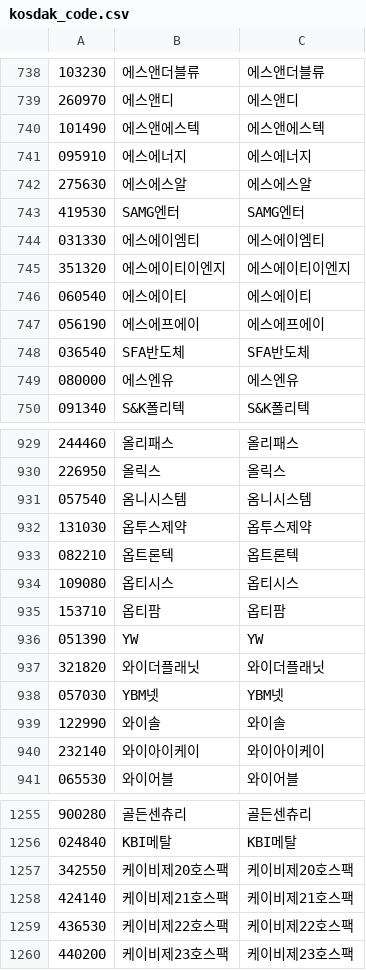
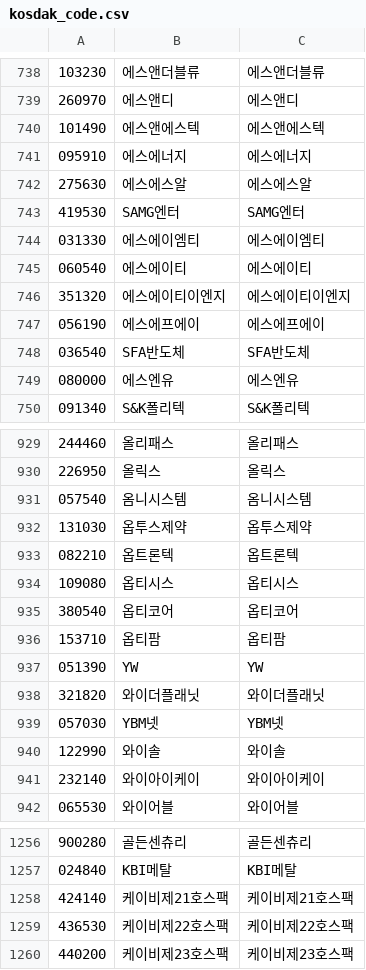
Before and after one commit to krkr5628/bacado, a CSV file: csv/list/kosdak_code.csv, drawn as a sheet; only a part is shown, gaps mark what is left out.

```diff
--- a/csv/list/kosdak_code.csv
+++ b/csv/list/kosdak_code.csv
@@ -744,4 +744,4 @@
 031330,에스에이엠티,에스에이엠티
+060540,에스에이티,에스에이티
 351320,에스에이티이엔지,에스에이티이엔지
-060540,에스에이티,에스에이티
 056190,에스에프에이,에스에프에이
@@ -934,2 +934,3 @@
 109080,옵티시스,옵티시스
+380540,옵티코어,옵티코어
 153710,옵티팜,옵티팜
@@ -1256,3 +1257,2 @@
 024840,KBI메탈,KBI메탈
-342550,케이비제20호스팩,케이비제20호스팩
 424140,케이비제21호스팩,케이비제21호스팩
```
Also changed, not shown: csv/list/kosdak_integration.csv, csv/list/kosdak_new.csv, 6 other files.
